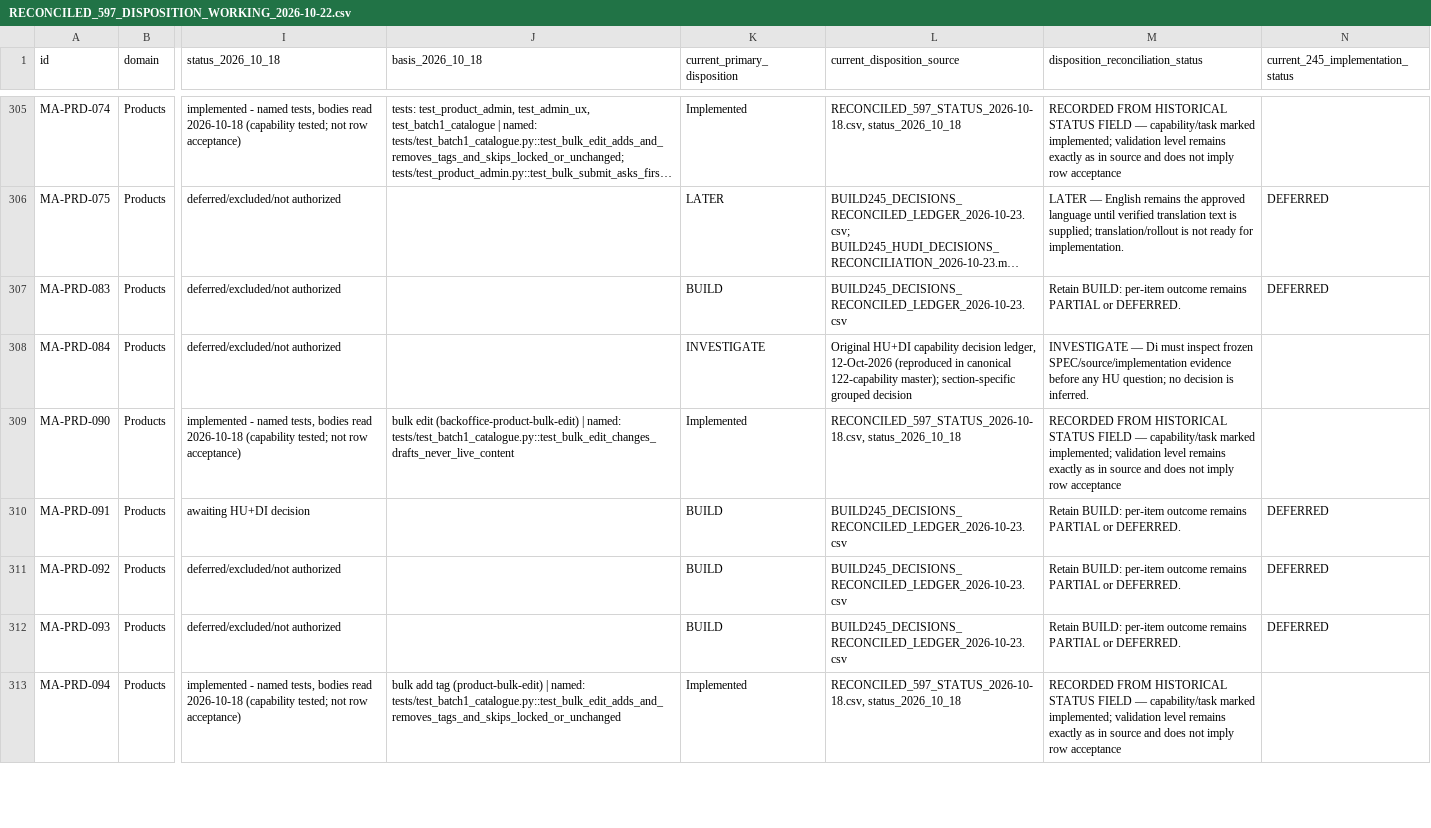
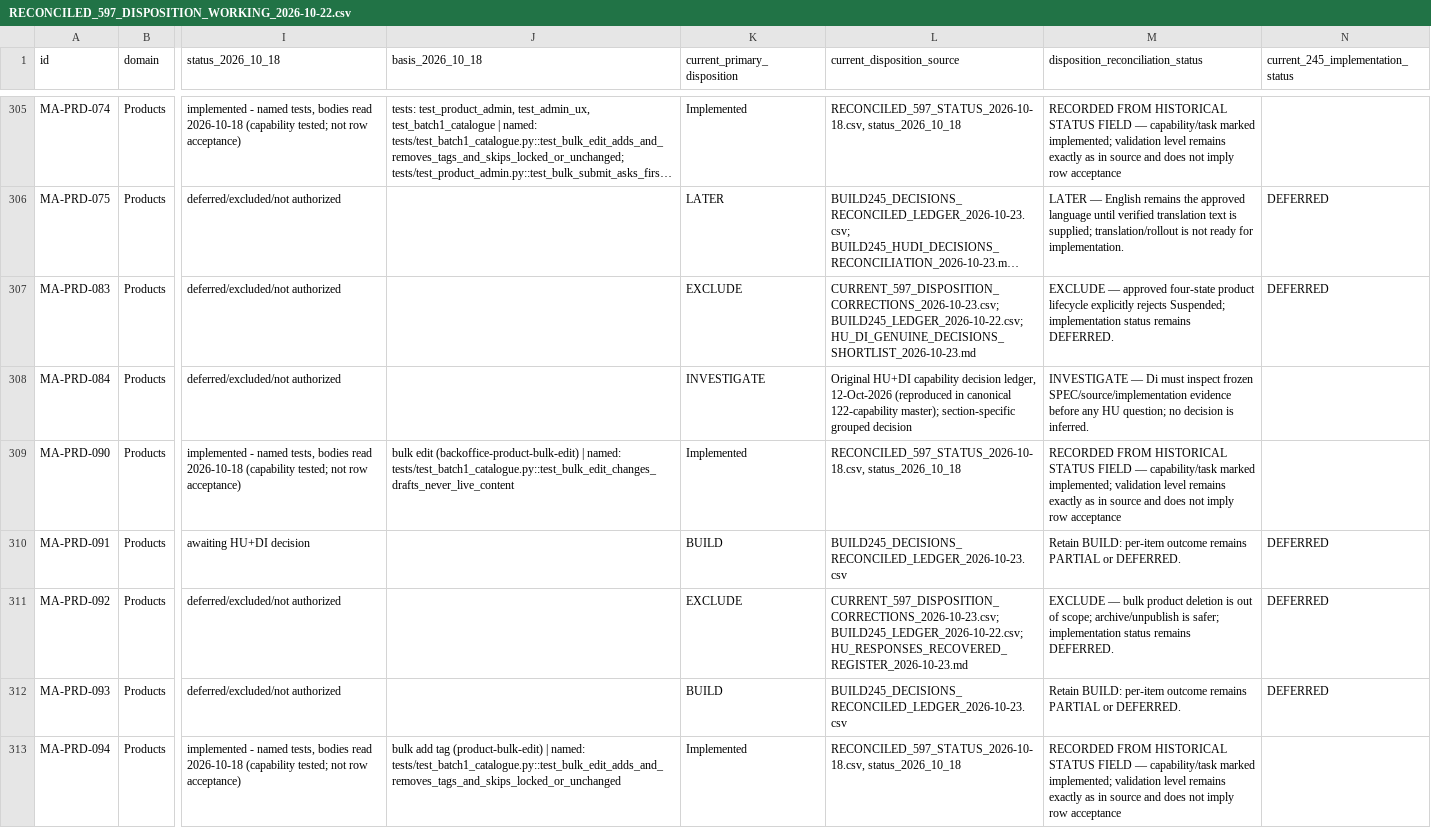
Before and after one commit to VaijanathR/Di-Eval-Effyklean, a CSV file: docs/ImplementationPlan/RECONCILED_597_DISPOSITION_WORKING_2026-10-22.csv, drawn as a sheet; only a part is shown, gaps mark what is left out; long unchanged cells end in …; the diff names each change by its address in the sheet, - before the commit and + after, or states it on an @@ line.

Commit message:
Synchronize corrected Suspended-state and bulk-delete dispositions in 597-row register

```diff
--- a/docs/ImplementationPlan/RECONCILED_597_DISPOSITION_WORKING_2026-10-22.csv
+++ b/docs/ImplementationPlan/RECONCILED_597_DISPOSITION_WORKING_2026-10-22.csv
-K307 (current_primary_disposition): BUILD
+K307 (current_primary_disposition): EXCLUDE
-L307 (current_disposition_source): BUILD245_DECISIONS_RECONCILED_LEDGER_2026-10-23.csv
+L307 (current_disposition_source): CURRENT_597_DISPOSITION_CORRECTIONS_2026-10-23.csv; BUILD245_LEDGER_2026-10-22.csv; HU_DI_GENUINE_DECISIONS_SHORTLIST_2026-10-23.md
-M307: Retain BUILD: per-item outcome remains PARTIAL or DEFERRED.
+M307: EXCLUDE — approved four-state product lifecycle explicitly rejects Suspended; implementation status remains DEFERRED.
-K311 (current_primary_disposition): BUILD
+K311 (current_primary_disposition): EXCLUDE
-L311 (current_disposition_source): BUILD245_DECISIONS_RECONCILED_LEDGER_2026-10-23.csv
+L311 (current_disposition_source): CURRENT_597_DISPOSITION_CORRECTIONS_2026-10-23.csv; BUILD245_LEDGER_2026-10-22.csv; HU_RESPONSES_RECOVERED_REGISTER_2026-10-23.md
-M311: Retain BUILD: per-item outcome remains PARTIAL or DEFERRED.
+M311: EXCLUDE — bulk product deletion is out of scope; archive/unpublish is safer; implementation status remains DEFERRED.
```
